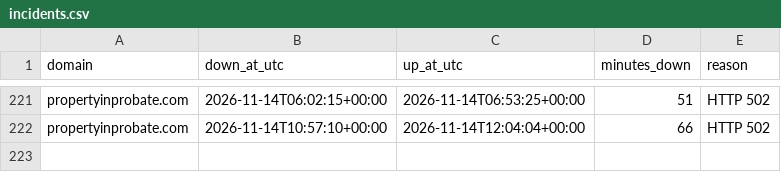
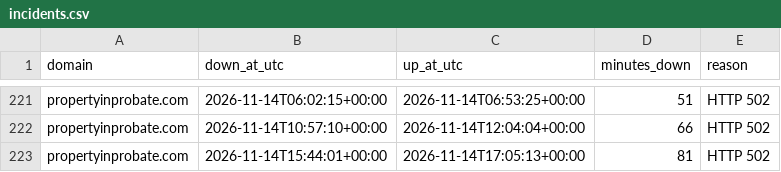
Before and after one commit to bchok75/uplcuptime, a CSV file: data/incidents.csv, drawn as a sheet; only a part is shown, gaps mark what is left out.

```diff
--- a/data/incidents.csv
+++ b/data/incidents.csv
@@ -222 +222,2 @@ propertyinprobate.com,2026-11-14T06:02:15+00:00,2026-11-14T06:53:25+00:00,51,HTT
 propertyinprobate.com,2026-11-14T10:57:10+00:00,2026-11-14T12:04:04+00:00,66,HTTP 502
+propertyinprobate.com,2026-11-14T15:44:01+00:00,2026-11-14T17:05:13+00:00,81,HTTP 502
```
Also changed, not shown: 2 other files.
